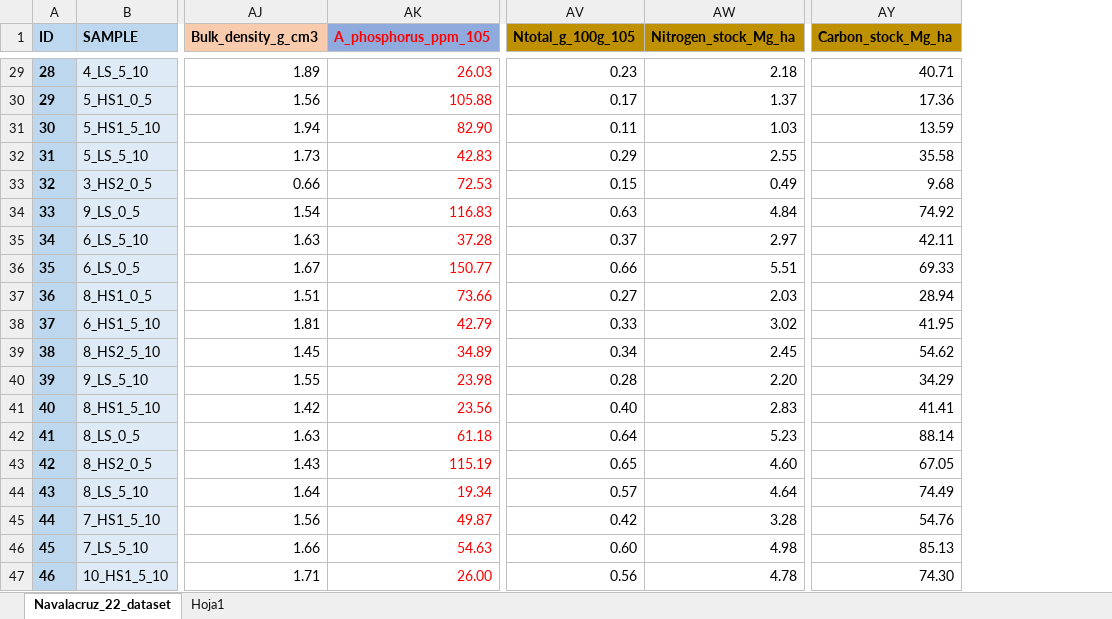
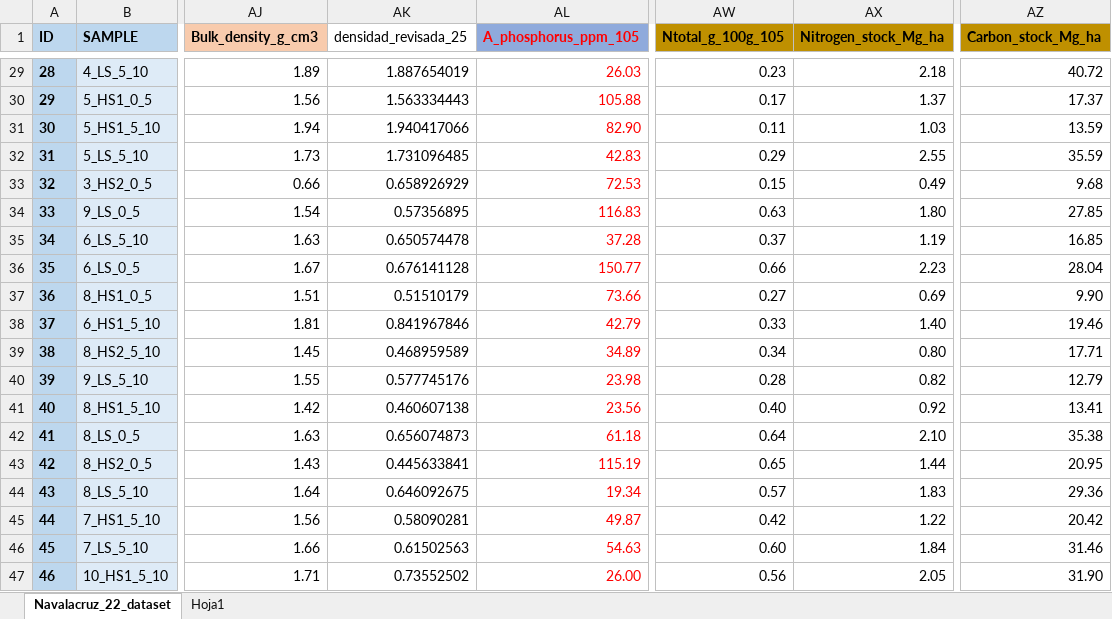
Before and after one commit to amara-ss/PhDcode, an Excel workbook: Soil_multifunctionality/Firefungi_soil_dataset_2021.xlsx, sheet Navalacruz_22_dataset, drawn as a sheet; only a part is shown, gaps mark what is left out; values as stored, in another font and other column widths than the file's, no borders; charts and pictures not drawn; addresses are those after the commit; the diff covers the shown part only; the diff names each change by its address in the sheet, - before the commit and + after, or states it on an @@ line.

```diff
--- a/Soil_multifunctionality/Firefungi_soil_dataset_2021.xlsx (sheet Navalacruz_22_dataset)
+++ b/Soil_multifunctionality/Firefungi_soil_dataset_2021.xlsx (sheet Navalacruz_22_dataset)
+column AK (densidad_revisada_25), rows 29-47: 1.887654019 | 1.563334443 | 1.940417066 | 1.731096485 | 0.658926929 | 0.57356895 | 0.650574478 | 0.676141128 | 0.51510179 | 0.841967846 | 0.468959589 | 0.577745176 | 0.460607138 | 0.656074873 | 0.445633841 | 0.646092675 | 0.58090281 | 0.61502563 | 0.73552502
-AZ29 (Carbon_stock_Mg_ha): 40.71
+AZ29 (Carbon_stock_Mg_ha): 40.72
-AZ30 (Carbon_stock_Mg_ha): 17.36
+AZ30 (Carbon_stock_Mg_ha): 17.37
-AZ32 (Carbon_stock_Mg_ha): 35.58
+AZ32 (Carbon_stock_Mg_ha): 35.59
-AX34 (Nitrogen_stock_Mg_ha): 4.84
+AX34 (Nitrogen_stock_Mg_ha): 1.80
-AZ34 (Carbon_stock_Mg_ha): 74.92
+AZ34 (Carbon_stock_Mg_ha): 27.85
-AX35 (Nitrogen_stock_Mg_ha): 2.97
+AX35 (Nitrogen_stock_Mg_ha): 1.19
-AZ35 (Carbon_stock_Mg_ha): 42.11
+AZ35 (Carbon_stock_Mg_ha): 16.85
-AX36 (Nitrogen_stock_Mg_ha): 5.51
+AX36 (Nitrogen_stock_Mg_ha): 2.23
-AZ36 (Carbon_stock_Mg_ha): 69.33
+AZ36 (Carbon_stock_Mg_ha): 28.04
-AX37 (Nitrogen_stock_Mg_ha): 2.03
+AX37 (Nitrogen_stock_Mg_ha): 0.69
-AZ37 (Carbon_stock_Mg_ha): 28.94
+AZ37 (Carbon_stock_Mg_ha): 9.90
-AX38 (Nitrogen_stock_Mg_ha): 3.02
+AX38 (Nitrogen_stock_Mg_ha): 1.40
-AZ38 (Carbon_stock_Mg_ha): 41.95
+AZ38 (Carbon_stock_Mg_ha): 19.46
-AX39 (Nitrogen_stock_Mg_ha): 2.45
+AX39 (Nitrogen_stock_Mg_ha): 0.80
-AZ39 (Carbon_stock_Mg_ha): 54.62
+AZ39 (Carbon_stock_Mg_ha): 17.71
-AX40 (Nitrogen_stock_Mg_ha): 2.20
+AX40 (Nitrogen_stock_Mg_ha): 0.82
-AZ40 (Carbon_stock_Mg_ha): 34.29
+AZ40 (Carbon_stock_Mg_ha): 12.79
-AX41 (Nitrogen_stock_Mg_ha): 2.83
+AX41 (Nitrogen_stock_Mg_ha): 0.92
-AZ41 (Carbon_stock_Mg_ha): 41.41
+AZ41 (Carbon_stock_Mg_ha): 13.41
-AX42 (Nitrogen_stock_Mg_ha): 5.23
+AX42 (Nitrogen_stock_Mg_ha): 2.10
-AZ42 (Carbon_stock_Mg_ha): 88.14
+AZ42 (Carbon_stock_Mg_ha): 35.38
-AX43 (Nitrogen_stock_Mg_ha): 4.60
+AX43 (Nitrogen_stock_Mg_ha): 1.44
-AZ43 (Carbon_stock_Mg_ha): 67.05
+AZ43 (Carbon_stock_Mg_ha): 20.95
-AX44 (Nitrogen_stock_Mg_ha): 4.64
+AX44 (Nitrogen_stock_Mg_ha): 1.83
-AZ44 (Carbon_stock_Mg_ha): 74.49
+AZ44 (Carbon_stock_Mg_ha): 29.36
-AX45 (Nitrogen_stock_Mg_ha): 3.28
+AX45 (Nitrogen_stock_Mg_ha): 1.22
-AZ45 (Carbon_stock_Mg_ha): 54.76
+AZ45 (Carbon_stock_Mg_ha): 20.42
-AX46 (Nitrogen_stock_Mg_ha): 4.98
+AX46 (Nitrogen_stock_Mg_ha): 1.84
-AZ46 (Carbon_stock_Mg_ha): 85.13
+AZ46 (Carbon_stock_Mg_ha): 31.46
-AX47 (Nitrogen_stock_Mg_ha): 4.78
+AX47 (Nitrogen_stock_Mg_ha): 2.05
-AZ47 (Carbon_stock_Mg_ha): 74.30
+AZ47 (Carbon_stock_Mg_ha): 31.90
```
Also changed, not shown: 97 edited cells elsewhere in this sheet, formulas that keep their value, charts or pictures, 19 other files.
